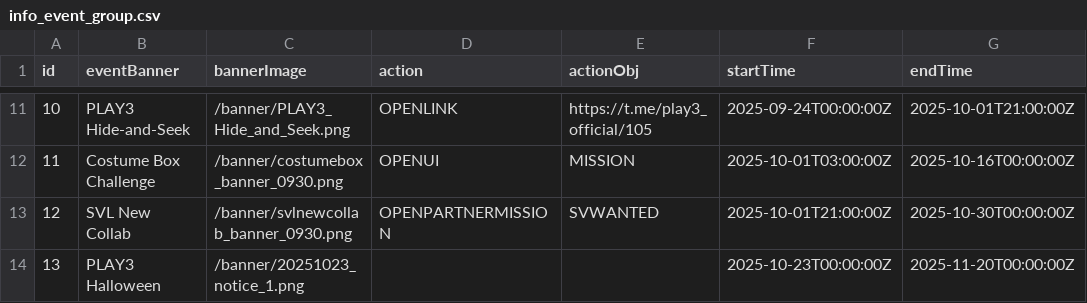
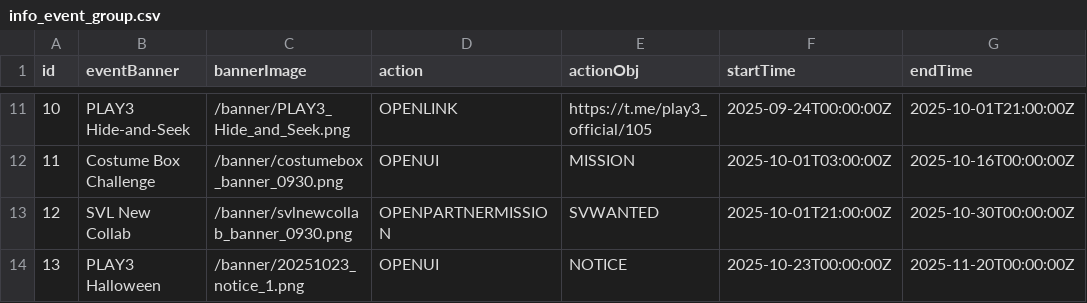
Before and after one commit to proj-uv/play3-assets, a CSV file: testnet/info_event_group.csv, drawn as a sheet; only a part is shown, gaps mark what is left out.

Commit message:
Add : New Banner Actobj

```diff
--- a/testnet/info_event_group.csv
+++ b/testnet/info_event_group.csv
@@ -13,2 +13,2 @@ id,eventBanner,bannerImage,action,actionObj,startTime,endTime
 12,SVL New Collab,/banner/svlnewcollab_banner_0930.png,OPENPARTNERMISSION,SVWANTED,2025-10-01T21:00:00Z,2025-10-30T00:00:00Z
-13,PLAY3 Halloween,/banner/20251023_notice_1.png,,,2025-10-23T00:00:00Z,2025-11-20T00:00:00Z
+13,PLAY3 Halloween,/banner/20251023_notice_1.png,OPENUI,NOTICE,2025-10-23T00:00:00Z,2025-11-20T00:00:00Z
```
